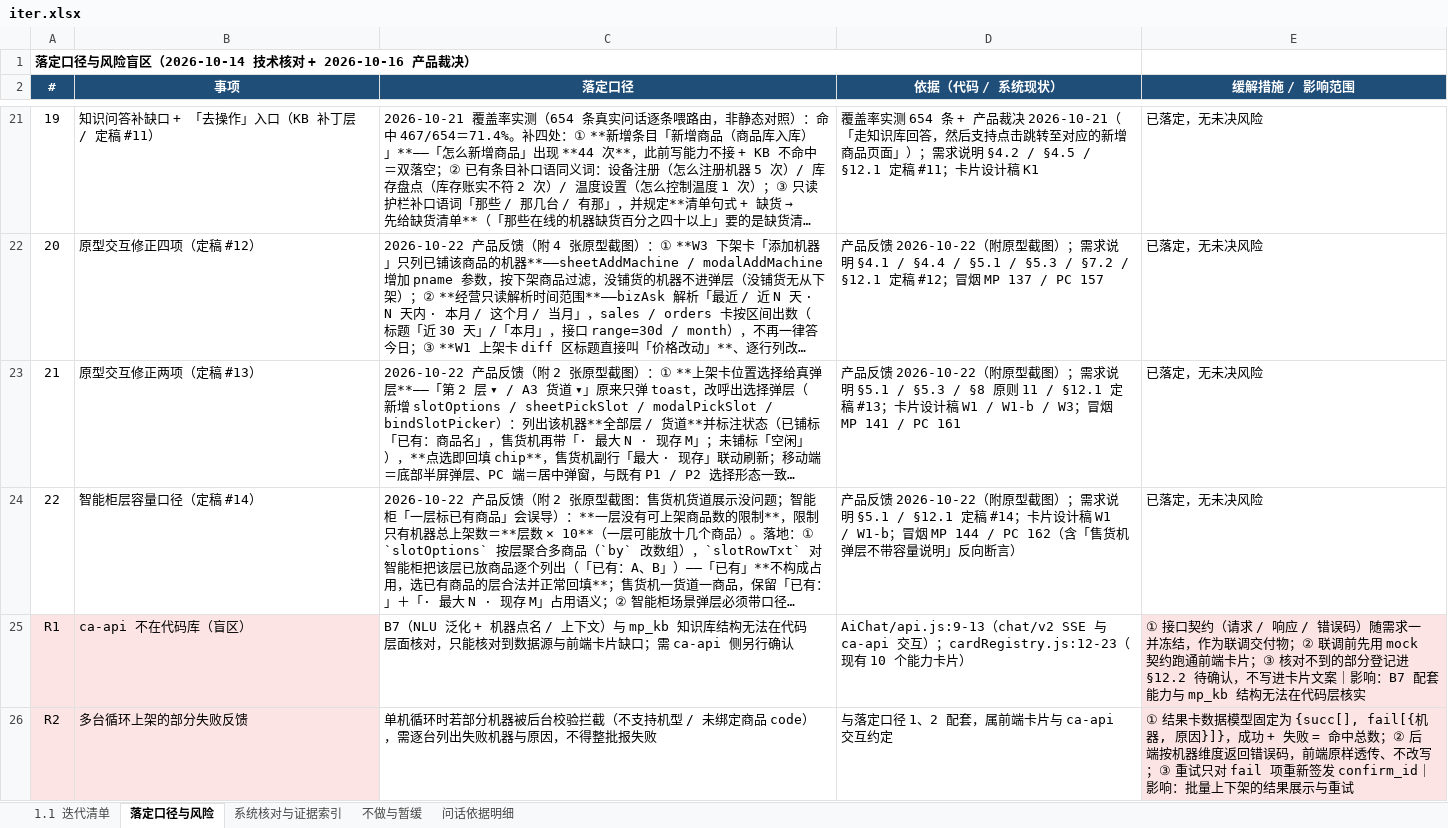
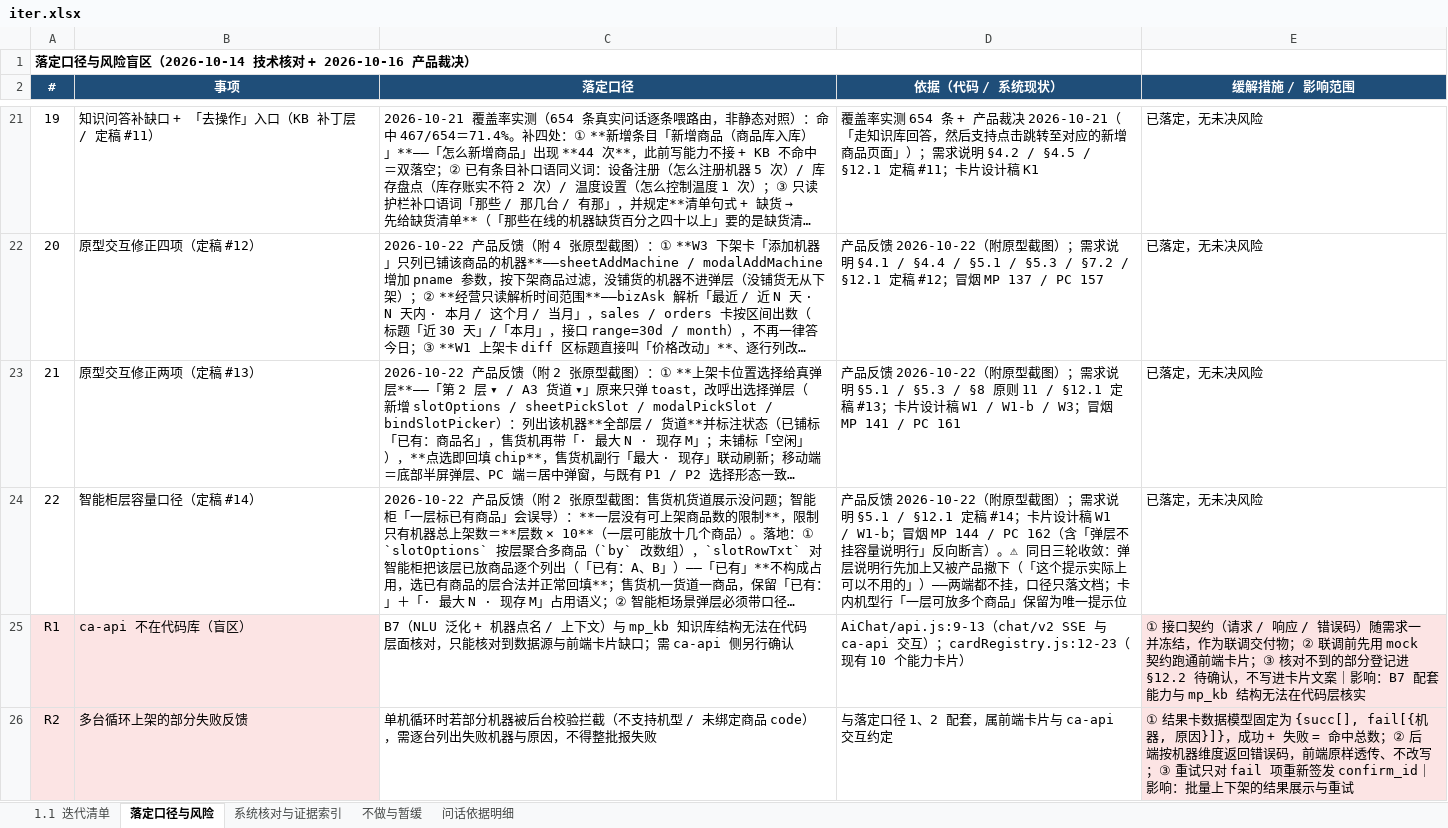
Before and after one commit to wyy1746919440/dhe-ai-assistant-v11, an Excel workbook: iter.xlsx, sheet 落定口径与风险, drawn as a sheet; only a part is shown, gaps mark what is left out; long unchanged cells end in …; values as stored, in another font and other column widths than the file's, no borders; the diff names each change by its address in the sheet, - before the commit and + after, or states it on an @@ line.

```diff
--- a/iter.xlsx (sheet 落定口径与风险)
+++ b/iter.xlsx (sheet 落定口径与风险)
-D24 (依据（代码 / 系统现状）): …162（含「售货机弹层不带容量说明」反向断言）
+D24 (依据（代码 / 系统现状）): …162（含「弹层不挂容量说明行」反向断言）。⚠ 同日三轮收敛：弹层说明行先加上又被产品撤下（「这个提示实际上可以不用的」）——两端都不挂，口径只落文档；卡内机型行「一层可放多个商品」保留为唯一提示位
```
Also changed, not shown: 6 other files.
